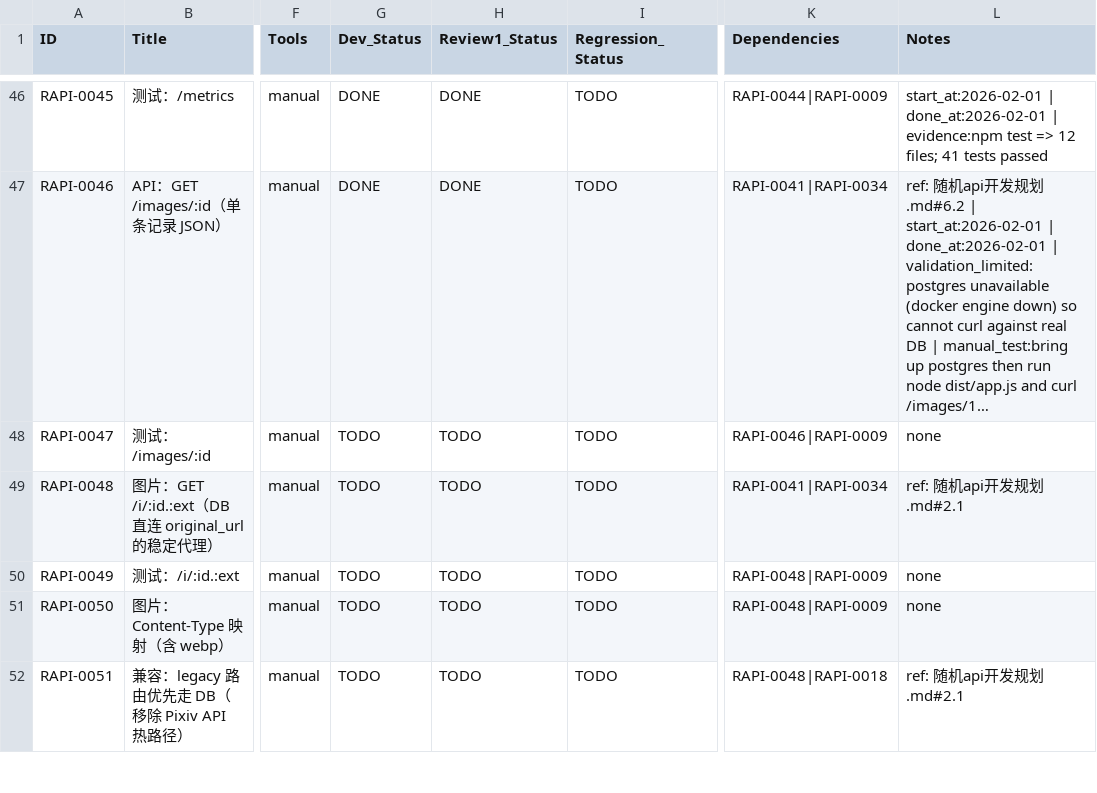
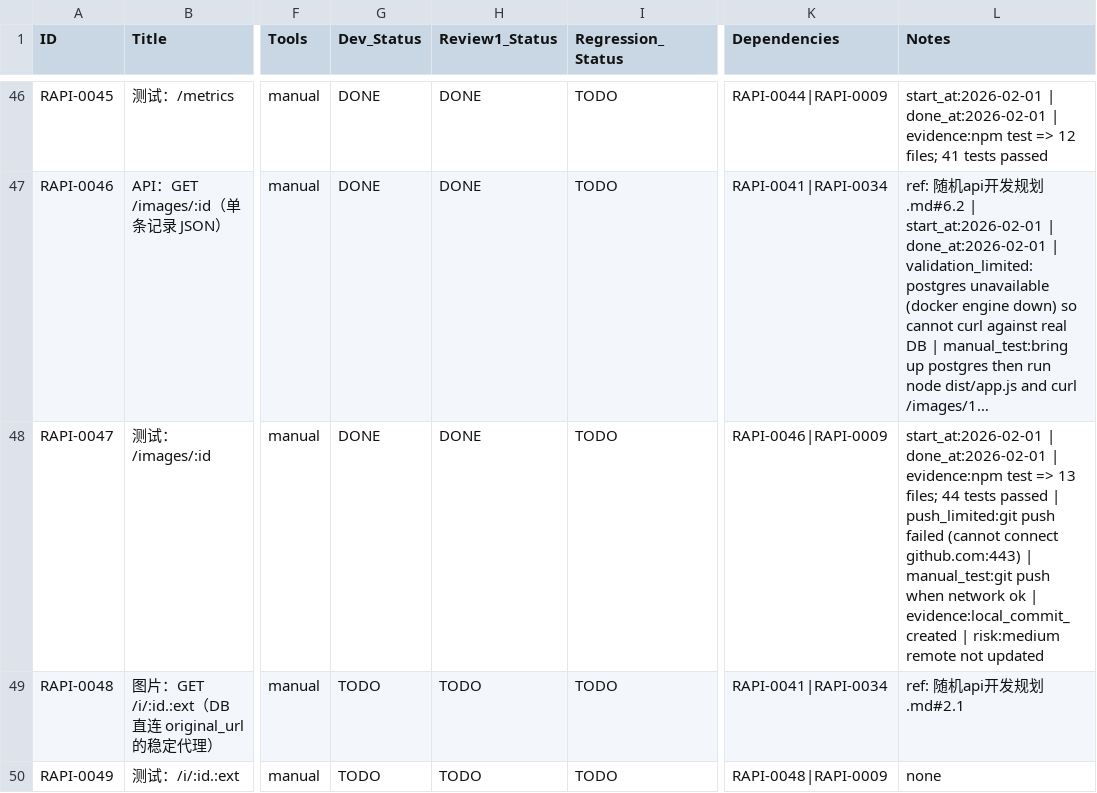
Before and after one commit to inliver233/Random-Pixiv-img-api, a CSV file: issues/2026-01-31_19-36-13-random-anime-image-api.csv, drawn as a sheet; only a part is shown, gaps mark what is left out; the shorter side is filled out with more unchanged rows; long unchanged cells end in …; the diff names each change by its address in the sheet, - before the commit and + after, or states it on an @@ line.

Commit message:
[RAPI-0047] 测试：/images/:id

```diff
--- a/issues/2026-01-31_19-36-13-random-anime-image-api.csv
+++ b/issues/2026-01-31_19-36-13-random-anime-image-api.csv
-G48 (Dev_Status): TODO
+G48 (Dev_Status): DONE
-H48 (Review1_Status): TODO
+H48 (Review1_Status): DONE
-L48 (Notes): none
+L48 (Notes): start_at:2026-02-01 | done_at:2026-02-01 | evidence:npm test => 13 files; 44 tests passed | push_limited:git push failed (cannot connect github.com:443) | manual_test:git push when network ok | evidence:local_commit_created | risk:medium remote not updated
```
Also changed, not shown: 1 other file.
